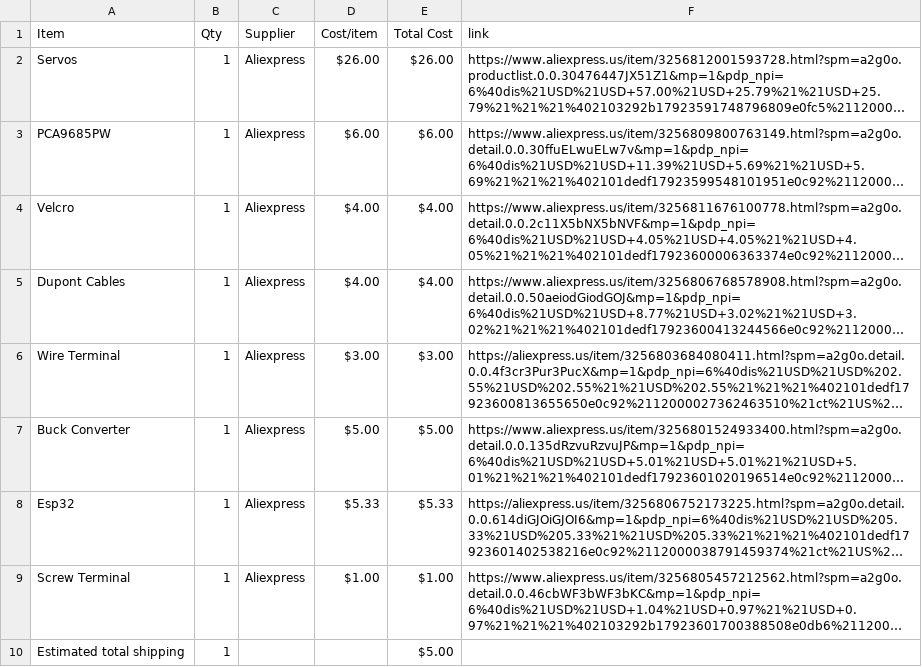
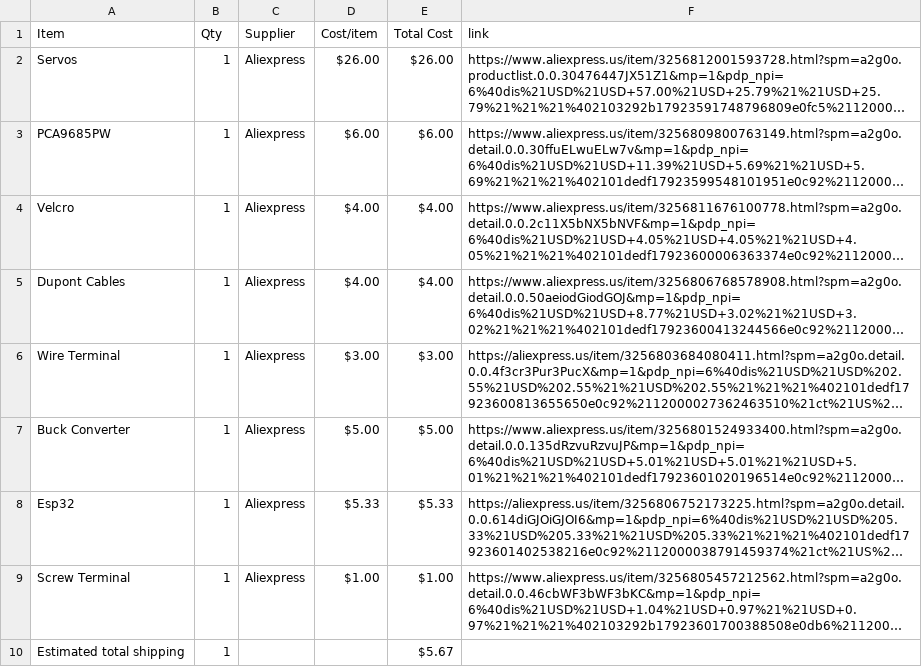
Before and after one commit to dipa-cotton/rocky-pentapod, a CSV file: BOM.csv, drawn as a sheet; long unchanged cells end in …; the diff names each change by its address in the sheet, - before the commit and + after, or states it on an @@ line.

Commit message:
Sync Pentapod from Half Life

```diff
--- a/BOM.csv
+++ b/BOM.csv
-E10 (Total Cost): $5.00
+E10 (Total Cost): $5.67
```
